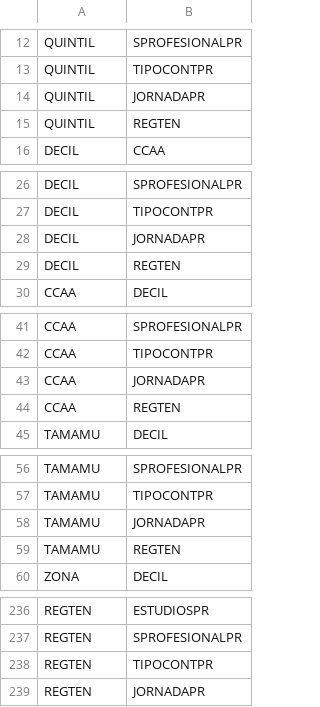
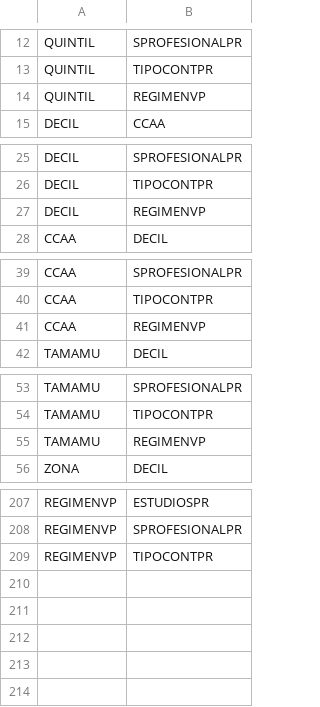
Before and after one commit to bc3LC/medusa, a CSV file: inst/extdata/is_categories.csv, drawn as a sheet; only a part is shown, gaps mark what is left out; removed rows and columns are numbered as before the commit, all else as after; the diff covers the shown part only; the diff names each change by its address in the sheet, - before the commit and + after, or states it on an @@ line.

```diff
--- a/inst/extdata/is_categories.csv
+++ b/inst/extdata/is_categories.csv
-row 14: QUINTIL | JORNADAPR
-B14: REGTEN
+B14: REGIMENVP
-row 28: DECIL | JORNADAPR
-B27: REGTEN
+B27: REGIMENVP
-row 43: CCAA | JORNADAPR
-B41: REGTEN
+B41: REGIMENVP
-row 58: TAMAMU | JORNADAPR
-B55: REGTEN
+B55: REGIMENVP
-A207:A209: REGTEN
+A207:A209: REGIMENVP
-row 239: REGTEN | JORNADAPR
```
Also changed, not shown: 25 removed rows and 21 edited cells elsewhere in this file, 9 other files.
